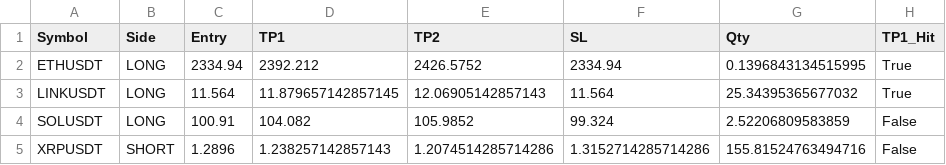
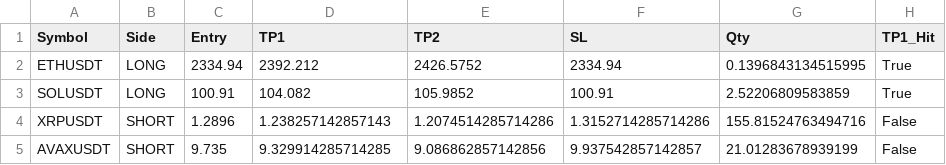
Before and after one commit to fahedarbash-rgb/trading-bots, a CSV file: active_global_trades.csv, drawn as a sheet.

```diff
--- a/active_global_trades.csv
+++ b/active_global_trades.csv
@@ -2,4 +2,4 @@ Symbol,Side,Entry,TP1,TP2,SL,Qty,TP1_Hit
 ETHUSDT,LONG,2334.94,2392.212,2426.5752,2334.94,0.1396843134515995,True
-LINKUSDT,LONG,11.564,11.879657142857145,12.06905142857143,11.564,25.34395365677032,True
-SOLUSDT,LONG,100.91,104.082,105.9852,99.324,2.52206809583859,False
+SOLUSDT,LONG,100.91,104.082,105.9852,100.91,2.52206809583859,True
 XRPUSDT,SHORT,1.2896,1.238257142857143,1.2074514285714286,1.3152714285714286,155.81524763494716,False
+AVAXUSDT,SHORT,9.735,9.329914285714285,9.086862857142856,9.937542857142857,21.01283678939199,False
```
Also changed, not shown: 1 other file.
